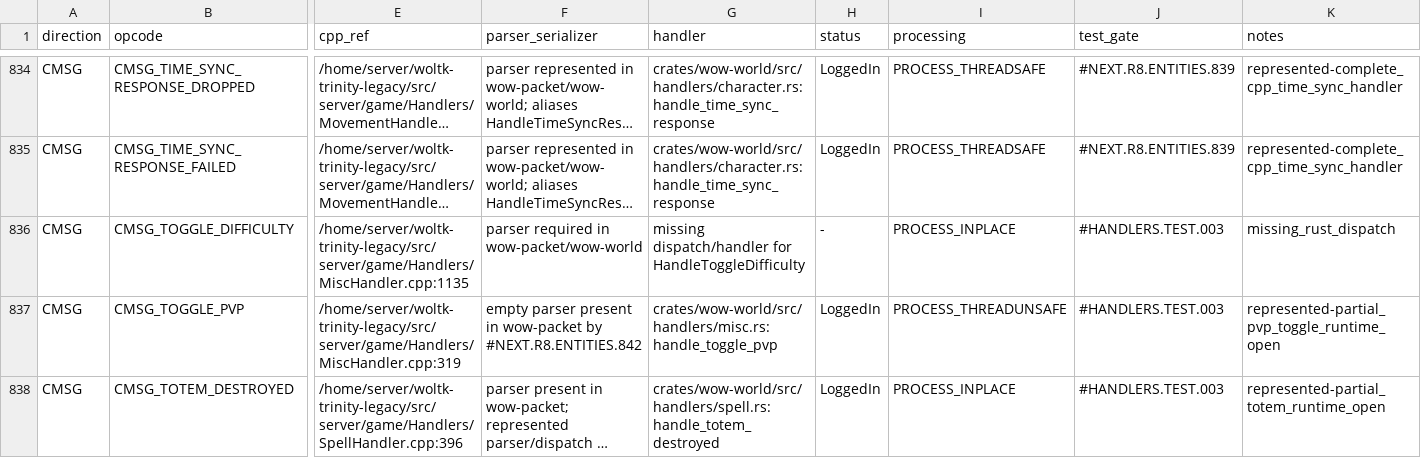
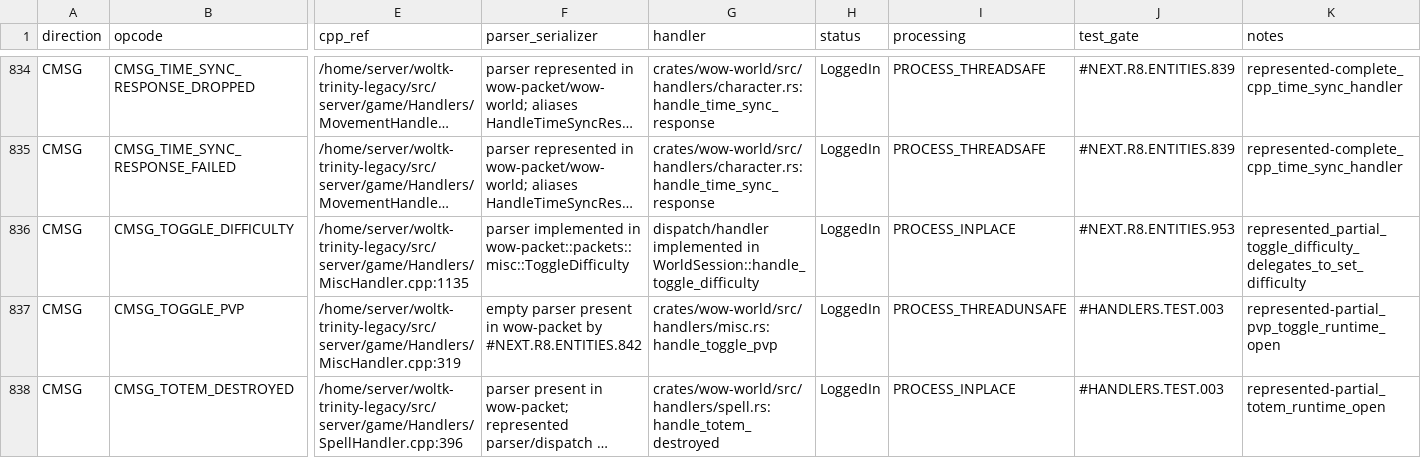
Before and after one commit to idairfguido/rustycore, a TSV file: docs/migration/inventory/r3-opcodes-registry.tsv, drawn as a sheet; only a part is shown, gaps mark what is left out; long unchanged cells end in …; the diff names each change by its address in the sheet, - before the commit and + after, or states it on an @@ line.

```diff
--- a/docs/migration/inventory/r3-opcodes-registry.tsv
+++ b/docs/migration/inventory/r3-opcodes-registry.tsv
-F836 (parser_serializer): parser required in wow-packet/wow-world
+F836 (parser_serializer): parser implemented in wow-packet::packets::misc::ToggleDifficulty
-G836 (handler): missing dispatch/handler for HandleToggleDifficulty
+G836 (handler): dispatch/handler implemented in WorldSession::handle_toggle_difficulty
-H836 (status): -
+H836 (status): LoggedIn
-J836 (test_gate): #HANDLERS.TEST.003
+J836 (test_gate): #NEXT.R8.ENTITIES.953
-K836 (notes): missing_rust_dispatch
+K836 (notes): represented_partial_toggle_difficulty_delegates_to_set_difficulty
```
Also changed, not shown: docs/migration/inventory/cpp-client-handlers.tsv, 10 other files.
